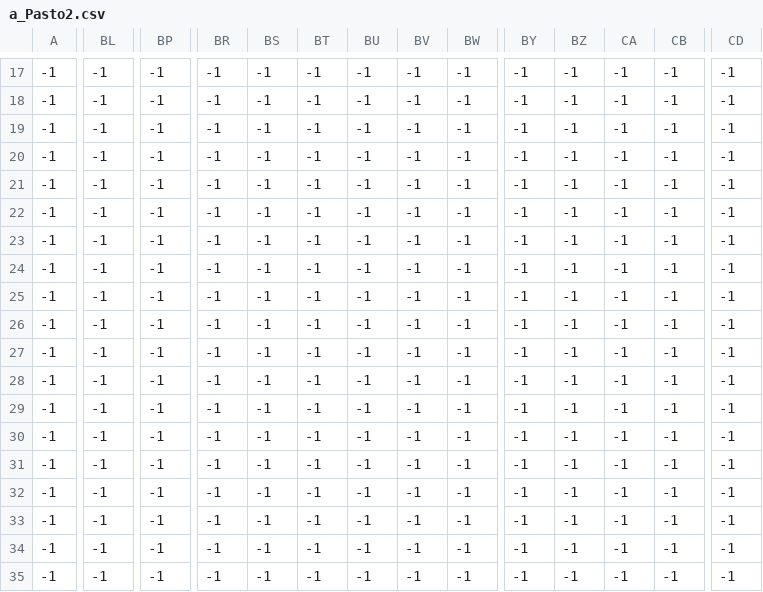
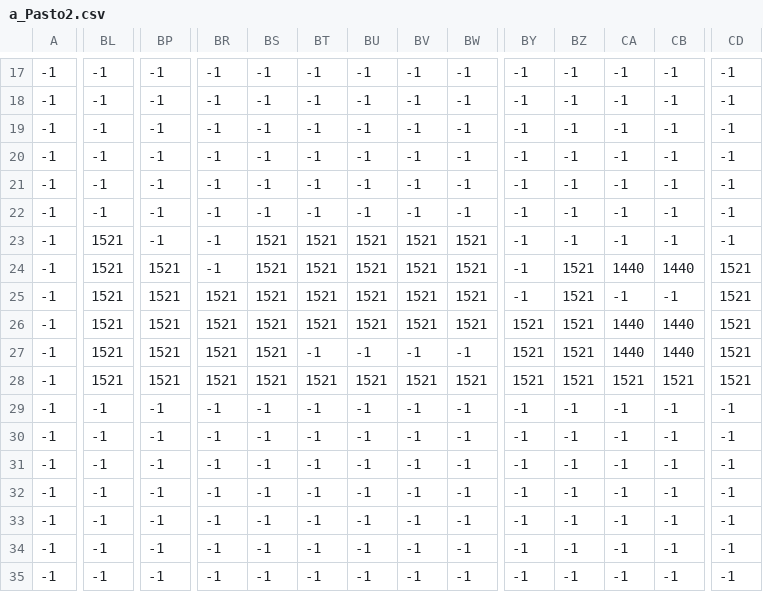
Before and after one commit to Grupo-Investigacion-Bimadino/p_inv_campana_libertadora, a CSV file: public/data/a_Pasto2.csv, drawn as a sheet; only a part is shown, gaps mark what is left out; the diff covers the shown part only; the diff names each change by its address in the sheet, - before the commit and + after, or states it on an @@ line.

```diff
--- a/public/data/a_Pasto2.csv
+++ b/public/data/a_Pasto2.csv
-BL23:BL28: -1
+BL23:BL28: 1521
-BS23:BS28: -1
+BS23:BS28: 1521
-BT23:BT26: -1
+BT23:BT26: 1521
-BU23:BU26: -1
+BU23:BU26: 1521
-BV23:BV26: -1
+BV23:BV26: 1521
-BW23:BW26: -1
+BW23:BW26: 1521
-BP24:BP28: -1
+BP24:BP28: 1521
-BZ24:BZ28: -1
+BZ24:BZ28: 1521
-CA24: -1
+CA24: 1440
-CB24: -1
+CB24: 1440
-CD24:CD28: -1
+CD24:CD28: 1521
-BR25:BR28: -1
+BR25:BR28: 1521
-BY26:BY28: -1
+BY26:BY28: 1521
-CA26:CA27: -1
+CA26:CA27: 1440
-CB26:CB27: -1
+CB26:CB27: 1440
-BT28: -1
+BT28: 1521
-BU28: -1
+BU28: 1521
-BV28: -1
+BV28: 1521
-BW28: -1
+BW28: 1521
-CA28: -1
+CA28: 1521
-CB28: -1
+CB28: 1521
```
Also changed, not shown: 10 edited cells elsewhere in this file, public/data/a_Arboles.csv, public/data/a_Casas.csv, 35 other files.
